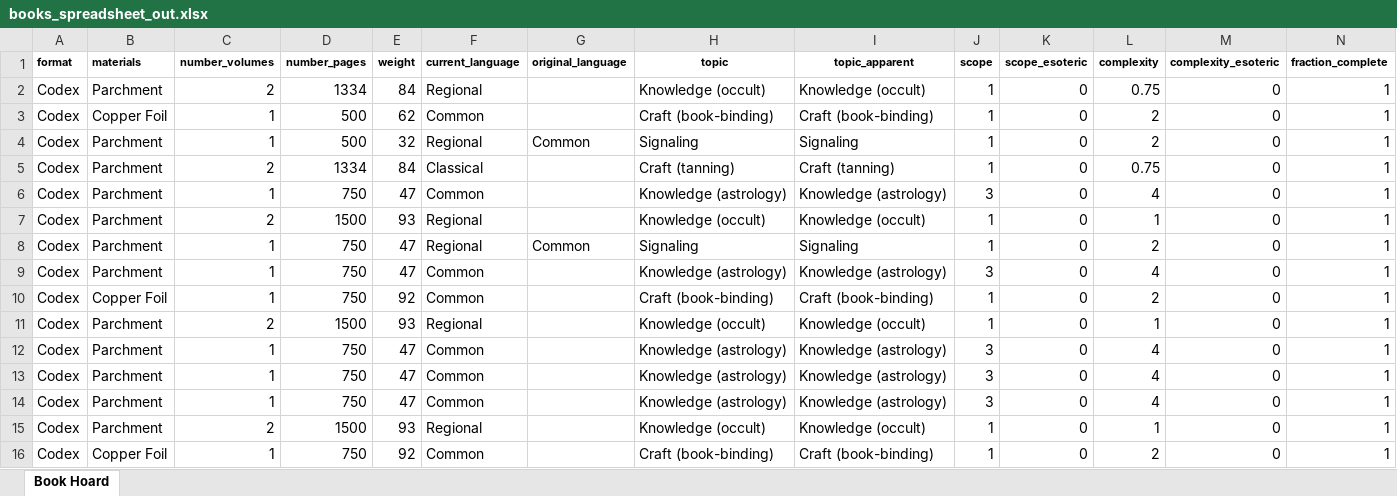
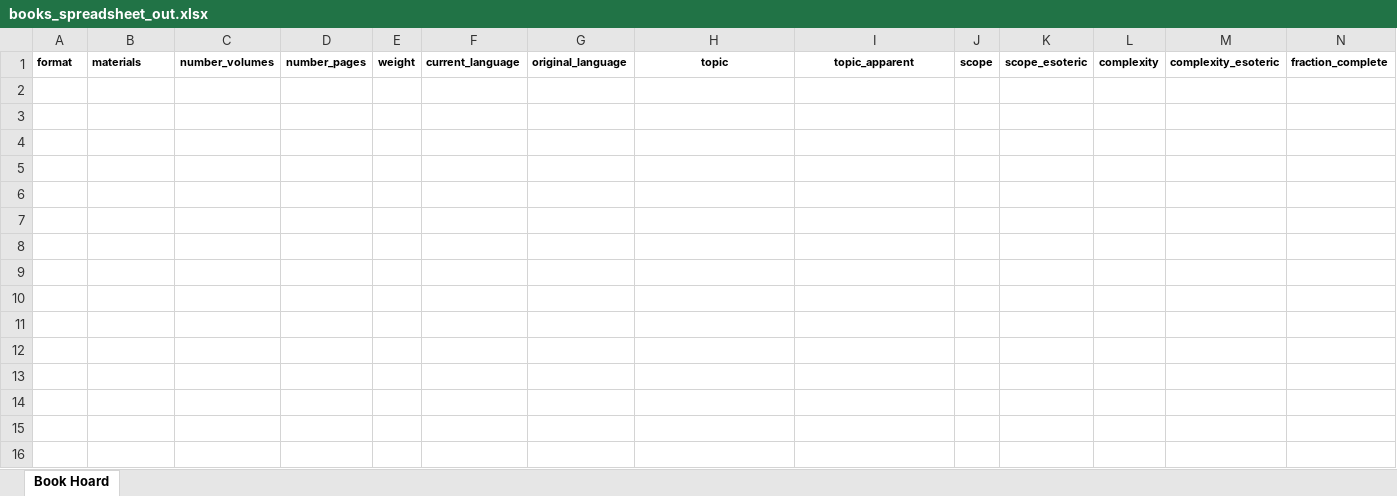
Before and after one commit to glsmith7/fantasy_books, an Excel workbook: books_spreadsheet_out.xlsx, sheet Book Hoard, drawn as a sheet; only a part is shown; values as stored, in another font and other column widths than the file's, no borders; rows hold the shown columns only; the diff names each change by its address in the sheet, - before the commit and + after, or states it on an @@ line.

```diff
--- a/books_spreadsheet_out.xlsx (sheet Book Hoard)
+++ b/books_spreadsheet_out.xlsx (sheet Book Hoard)
-row 2: Codex | Parchment | 2 | 1334 | 84 | Regional |  | Knowledge (occult) | Knowledge (occult) | 1 | 0 | 0.75 | 0 | 1
-row 3: Codex | Copper Foil | 1 | 500 | 62 | Common |  | Craft (book-binding) | Craft (book-binding) | 1 | 0 | 2 | 0 | 1
-row 4: Codex | Parchment | 1 | 500 | 32 | Regional | Common | Signaling | Signaling | 1 | 0 | 2 | 0 | 1
-row 5: Codex | Parchment | 2 | 1334 | 84 | Classical |  | Craft (tanning) | Craft (tanning) | 1 | 0 | 0.75 | 0 | 1
-row 6: Codex | Parchment | 1 | 750 | 47 | Common |  | Knowledge (astrology) | Knowledge (astrology) | 3 | 0 | 4 | 0 | 1
-row 7: Codex | Parchment | 2 | 1500 | 93 | Regional |  | Knowledge (occult) | Knowledge (occult) | 1 | 0 | 1 | 0 | 1
-row 8: Codex | Parchment | 1 | 750 | 47 | Regional | Common | Signaling | Signaling | 1 | 0 | 2 | 0 | 1
-row 9: Codex | Parchment | 1 | 750 | 47 | Common |  | Knowledge (astrology) | Knowledge (astrology) | 3 | 0 | 4 | 0 | 1
-row 10: Codex | Copper Foil | 1 | 750 | 92 | Common |  | Craft (book-binding) | Craft (book-binding) | 1 | 0 | 2 | 0 | 1
-row 11: Codex | Parchment | 2 | 1500 | 93 | Regional |  | Knowledge (occult) | Knowledge (occult) | 1 | 0 | 1 | 0 | 1
-row 12: Codex | Parchment | 1 | 750 | 47 | Common |  | Knowledge (astrology) | Knowledge (astrology) | 3 | 0 | 4 | 0 | 1
-row 13: Codex | Parchment | 1 | 750 | 47 | Common |  | Knowledge (astrology) | Knowledge (astrology) | 3 | 0 | 4 | 0 | 1
-row 14: Codex | Parchment | 1 | 750 | 47 | Common |  | Knowledge (astrology) | Knowledge (astrology) | 3 | 0 | 4 | 0 | 1
-row 15: Codex | Parchment | 2 | 1500 | 93 | Regional |  | Knowledge (occult) | Knowledge (occult) | 1 | 0 | 1 | 0 | 1
-row 16: Codex | Copper Foil | 1 | 750 | 92 | Common |  | Craft (book-binding) | Craft (book-binding) | 1 | 0 | 2 | 0 | 1
```
Also changed, not shown: master_fantasy_book_list.xlsx, 4 other files.
